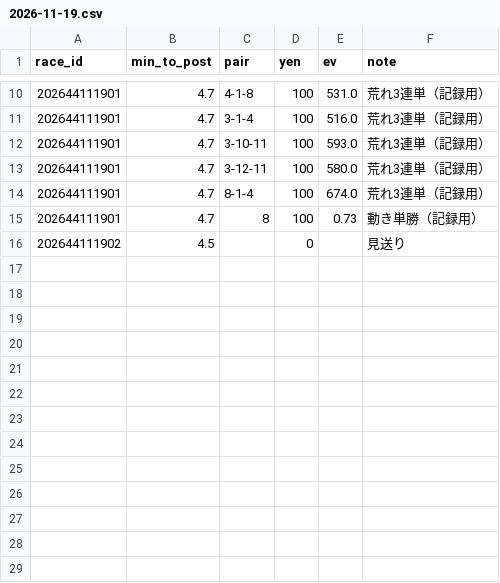
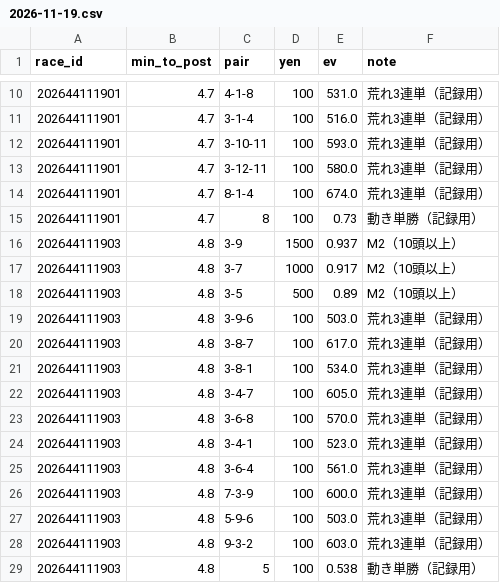
Before and after one commit to ojplmokn-rgb/boatrace-collect, a CSV file: keiba_preds/2026-11-19.csv, drawn as a sheet; only a part is shown, gaps mark what is left out.

```diff
--- a/keiba_preds/2026-11-19.csv
+++ b/keiba_preds/2026-11-19.csv
@@ -15,2 +15,15 @@
 202644111901,4.7,8,100,0.73,動き単勝（記録用）
-202644111902,4.5,,0,,見送り
+202644111903,4.8,3-9,1500,0.937,M2（10頭以上）
+202644111903,4.8,3-7,1000,0.917,M2（10頭以上）
+202644111903,4.8,3-5,500,0.89,M2（10頭以上）
+202644111903,4.8,3-9-6,100,503.0,荒れ3連単（記録用）
+202644111903,4.8,3-8-7,100,617.0,荒れ3連単（記録用）
+202644111903,4.8,3-8-1,100,534.0,荒れ3連単（記録用）
+202644111903,4.8,3-4-7,100,605.0,荒れ3連単（記録用）
+202644111903,4.8,3-6-8,100,570.0,荒れ3連単（記録用）
+202644111903,4.8,3-4-1,100,523.0,荒れ3連単（記録用）
+202644111903,4.8,3-6-4,100,561.0,荒れ3連単（記録用）
+202644111903,4.8,7-3-9,100,600.0,荒れ3連単（記録用）
+202644111903,4.8,5-9-6,100,503.0,荒れ3連単（記録用）
+202644111903,4.8,9-3-2,100,603.0,荒れ3連単（記録用）
+202644111903,4.8,5,100,0.538,動き単勝（記録用）
```
